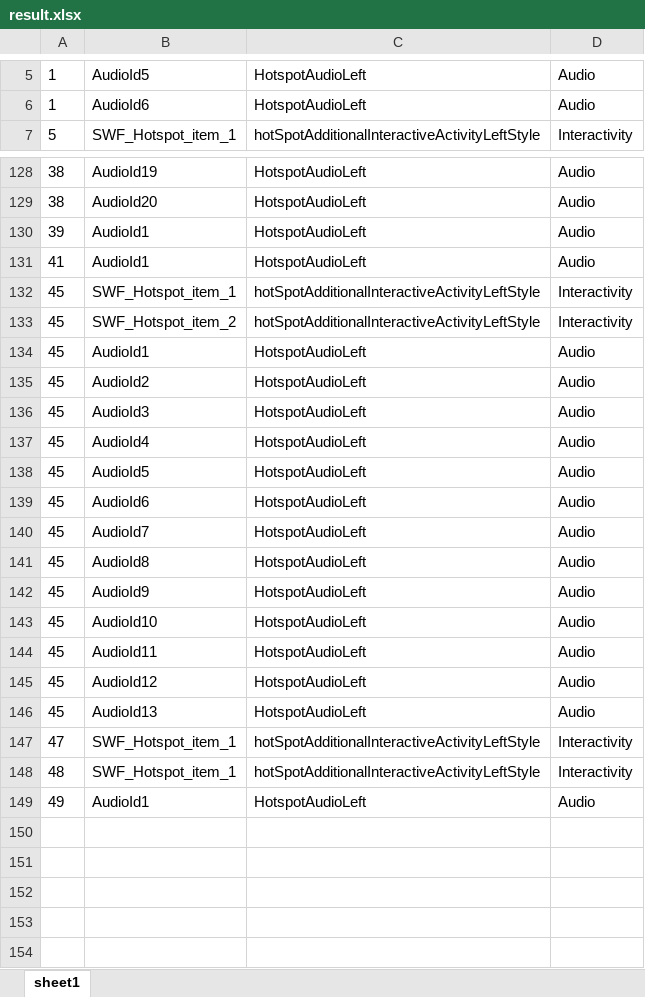
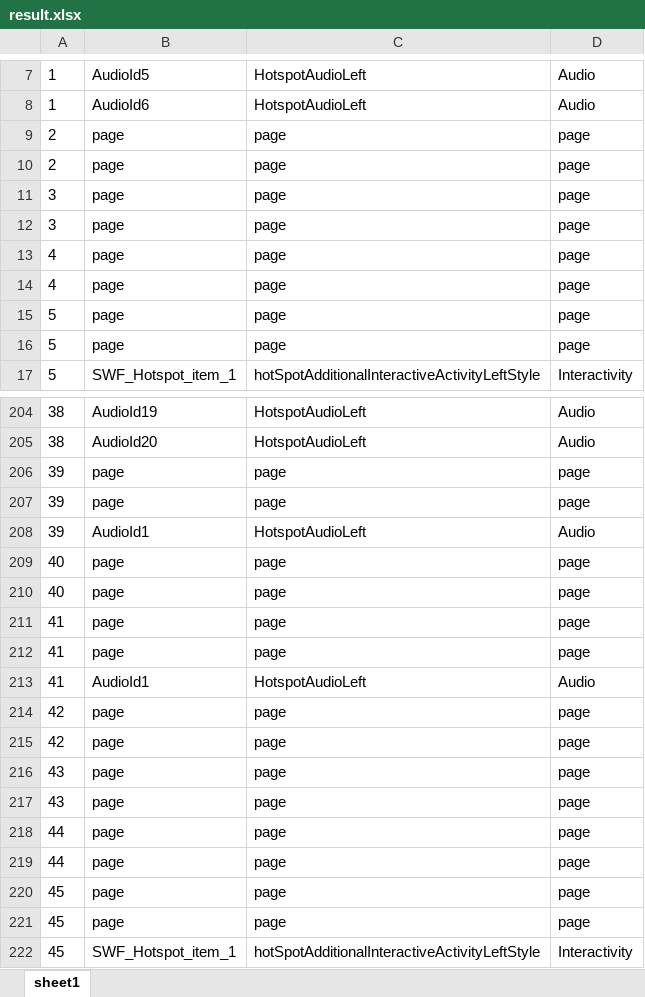
Before and after one commit to kashishgupta1990/makeXL, an Excel workbook: result.xlsx, sheet sheet1, drawn as a sheet; only a part is shown, gaps mark what is left out; the shorter side is filled out with more unchanged rows; values as stored, in another font and other column widths than the file's, no borders; the diff covers the shown part only; the diff names each change by its address in the sheet, - before the commit and + after, or states it on an @@ line.

```diff
--- a/result.xlsx (sheet sheet1)
+++ b/result.xlsx (sheet sheet1)
+row 9: 2 | page | page | page
+row 10: 2 | page | page | page
+row 11: 3 | page | page | page
+row 12: 3 | page | page | page
+row 13: 4 | page | page | page
+row 14: 4 | page | page | page
+row 15: 5 | page | page | page
+row 16: 5 | page | page | page
+row 206: 39 | page | page | page
+row 207: 39 | page | page | page
+row 209: 40 | page | page | page
+row 210: 40 | page | page | page
+row 211: 41 | page | page | page
+row 212: 41 | page | page | page
+row 214: 42 | page | page | page
+row 215: 42 | page | page | page
+row 216: 43 | page | page | page
+row 217: 43 | page | page | page
+row 218: 44 | page | page | page
+row 219: 44 | page | page | page
+row 220: 45 | page | page | page
+row 221: 45 | page | page | page
```
Also changed, not shown: 78 added rows elsewhere in this sheet, 3 other files.
